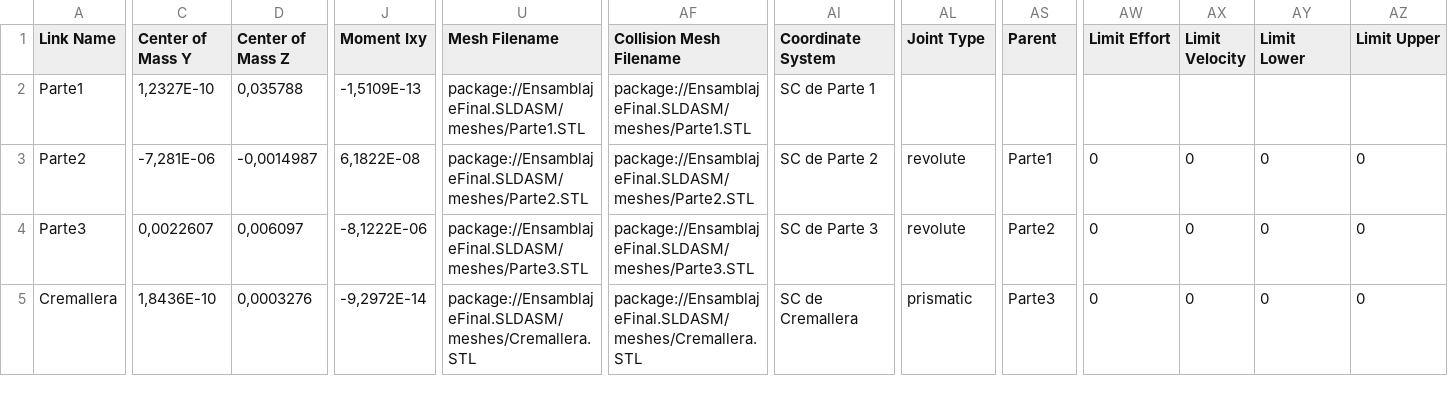
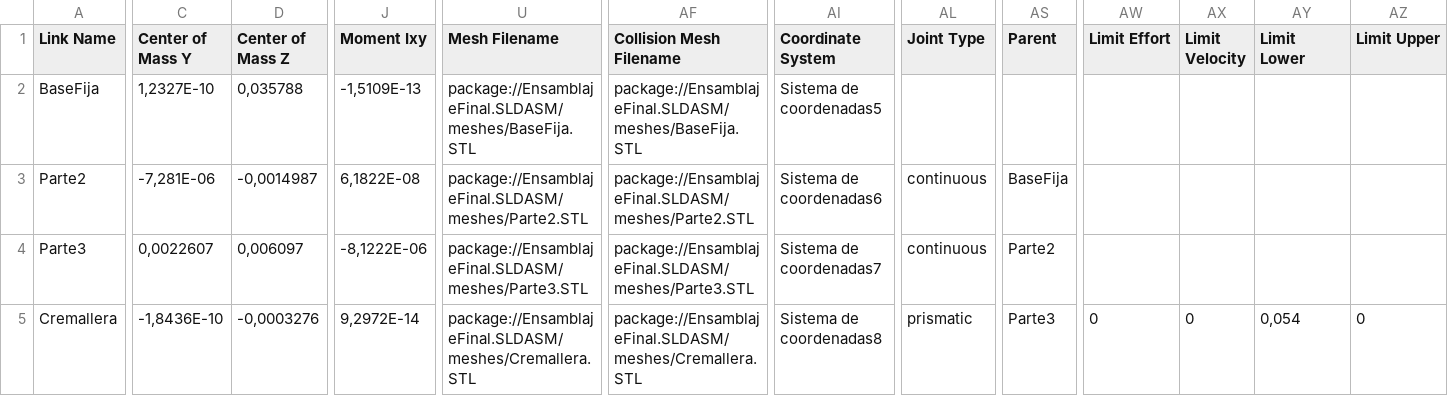
Before and after one commit to MARH-CC/Proyecto_SCARA, a CSV file: 7. URDF/ArchivosURDF/urdf/EnsamblajeFinal.SLDASM.csv, drawn as a sheet; only a part is shown, gaps mark what is left out; the diff covers the shown part only; the diff names each change by its address in the sheet, - before the commit and + after, or states it on an @@ line.

Commit message:
Actualizacion README 07-URDF y exportacion URDF (BaseFija / JointCremallera)
README con el proceso de exportacion desde SolidWorks (SW2URDF), anatomia del
URDF y relacion con la tabla DH, validacion con PyBullet/yourdfpy. Se reemplaza
la exportacion del 18-jun por la del 9-jul y se corrigen URDF.py y URDFMOV.py
(rutas relativas, posicion real del efector).

```diff
--- a/7. URDF/ArchivosURDF/urdf/EnsamblajeFinal.SLDASM.csv
+++ b/7. URDF/ArchivosURDF/urdf/EnsamblajeFinal.SLDASM.csv
-A2 (Link Name): Parte1
+A2 (Link Name): BaseFija
-U2 (Mesh Filename): package://EnsamblajeFinal.SLDASM/meshes/Parte1.STL
+U2 (Mesh Filename): package://EnsamblajeFinal.SLDASM/meshes/BaseFija.STL
-AF2 (Collision Mesh Filename): package://EnsamblajeFinal.SLDASM/meshes/Parte1.STL
+AF2 (Collision Mesh Filename): package://EnsamblajeFinal.SLDASM/meshes/BaseFija.STL
-AI2 (Coordinate System): SC de Parte 1
+AI2 (Coordinate System): Sistema de coordenadas5
-AI3 (Coordinate System): SC de Parte 2
+AI3 (Coordinate System): Sistema de coordenadas6
-AL3:AL4 (Joint Type): revolute
+AL3:AL4 (Joint Type): continuous
-AS3 (Parent): Parte1
+AS3 (Parent): BaseFija
-AW3:AW4 (Limit Effort): 0
+AW3:AW4 (Limit Effort): (empty)
-AX3:AX4 (Limit Velocity): 0
+AX3:AX4 (Limit Velocity): (empty)
-AY3:AY4 (Limit Lower): 0
+AY3:AY4 (Limit Lower): (empty)
-AZ3:AZ4 (Limit Upper): 0
+AZ3:AZ4 (Limit Upper): (empty)
-AI4 (Coordinate System): SC de Parte 3
+AI4 (Coordinate System): Sistema de coordenadas7
-C5 (Center of Mass Y): 1,8436E-10
+C5 (Center of Mass Y): -1,8436E-10
-D5 (Center of Mass Z): 0,0003276
+D5 (Center of Mass Z): -0,0003276
-J5 (Moment Ixy): -9,2972E-14
+J5 (Moment Ixy): 9,2972E-14
-AI5 (Coordinate System): SC de Cremallera
+AI5 (Coordinate System): Sistema de coordenadas8
-AY5 (Limit Lower): 0
+AY5 (Limit Lower): 0,054
```
Also changed, not shown: 5 edited cells elsewhere in this file, 19 other files.
